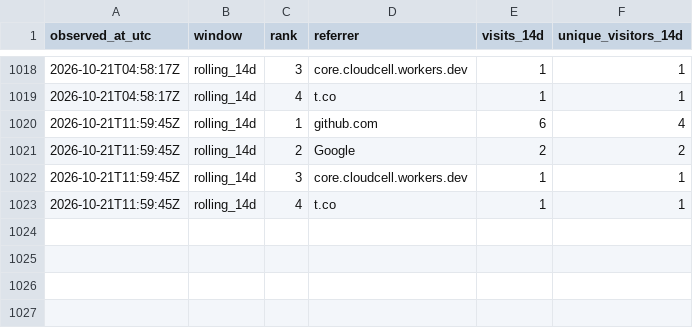
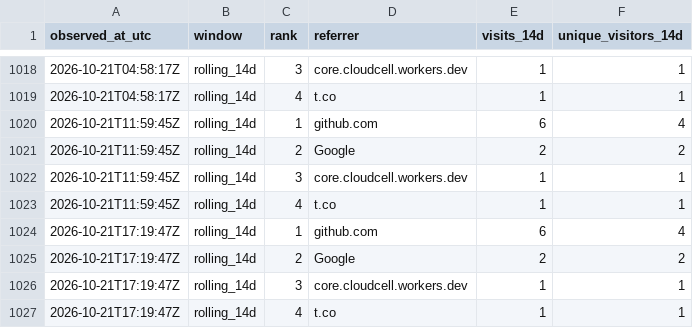
Before and after one commit to cloudcell/om-core, a CSV file: stats/referrers-windows.csv, drawn as a sheet; only a part is shown, gaps mark what is left out; the diff names each change by its address in the sheet, - before the commit and + after, or states it on an @@ line.

```diff
--- a/stats/referrers-windows.csv
+++ b/stats/referrers-windows.csv
+row 1024: 2026-10-21T17:19:47Z | rolling_14d | 1 | github.com | 6 | 4
+row 1025: 2026-10-21T17:19:47Z | rolling_14d | 2 | Google | 2 | 2
+row 1026: 2026-10-21T17:19:47Z | rolling_14d | 3 | core.cloudcell.workers.dev | 1 | 1
+row 1027: 2026-10-21T17:19:47Z | rolling_14d | 4 | t.co | 1 | 1
```
Also changed, not shown: stats/referrers-ever.csv, stats/referrers-latest.csv, 3 other files.
